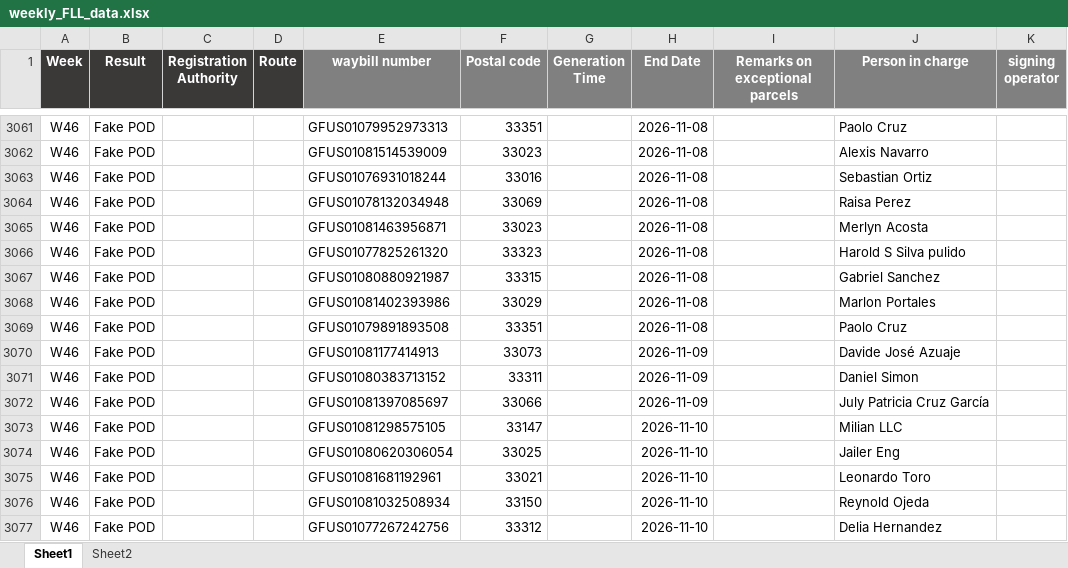
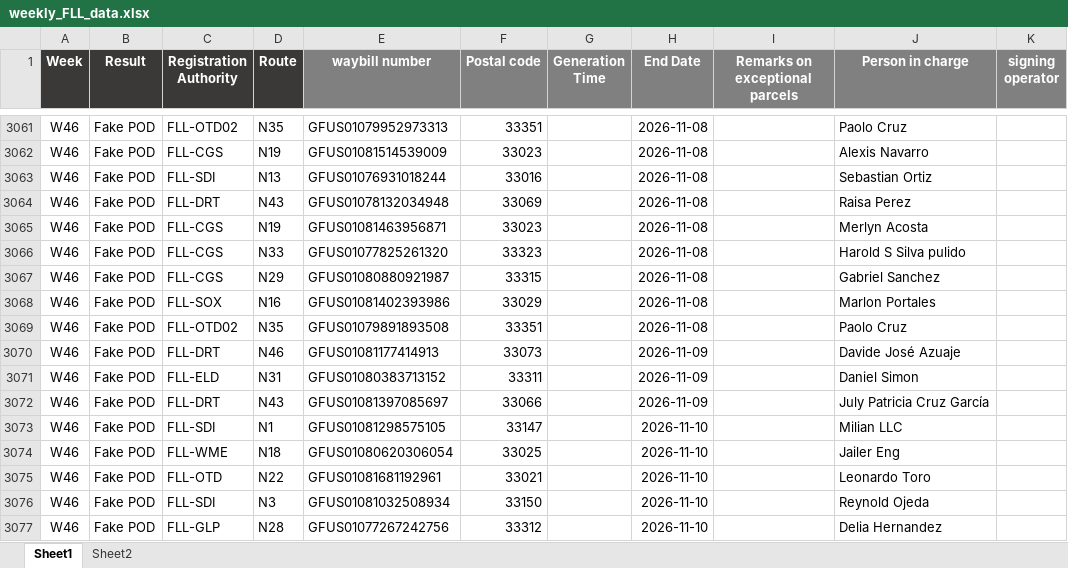
Before and after one commit to LouisLu98/FLL_Weekly_Exception, an Excel workbook: weekly_FLL_data.xlsx, sheet Sheet1, drawn as a sheet; only a part is shown, gaps mark what is left out; values as stored, in another font and other column widths than the file's, no borders; the diff covers the shown part only; the diff names each change by its address in the sheet, - before the commit and + after, or states it on an @@ line.

```diff
--- a/weekly_FLL_data.xlsx (sheet Sheet1)
+++ b/weekly_FLL_data.xlsx (sheet Sheet1)
-C3061 (Registration Authority): (empty)
+C3061 (Registration Authority): FLL-OTD02
-D3061 (Route): (empty)
+D3061 (Route): N35
-C3062 (Registration Authority): (empty)
+C3062 (Registration Authority): FLL-CGS
-D3062 (Route): (empty)
+D3062 (Route): N19
-C3063 (Registration Authority): (empty)
+C3063 (Registration Authority): FLL-SDI
-D3063 (Route): (empty)
+D3063 (Route): N13
-C3064 (Registration Authority): (empty)
+C3064 (Registration Authority): FLL-DRT
-D3064 (Route): (empty)
+D3064 (Route): N43
-C3065:C3067 (Registration Authority): (empty)
+C3065:C3067 (Registration Authority): FLL-CGS
-D3065 (Route): (empty)
+D3065 (Route): N19
-D3066 (Route): (empty)
+D3066 (Route): N33
-D3067 (Route): (empty)
+D3067 (Route): N29
-C3068 (Registration Authority): (empty)
+C3068 (Registration Authority): FLL-SOX
-D3068 (Route): (empty)
+D3068 (Route): N16
-C3069 (Registration Authority): (empty)
+C3069 (Registration Authority): FLL-OTD02
-D3069 (Route): (empty)
+D3069 (Route): N35
-C3070 (Registration Authority): (empty)
+C3070 (Registration Authority): FLL-DRT
-D3070 (Route): (empty)
+D3070 (Route): N46
-C3071 (Registration Authority): (empty)
+C3071 (Registration Authority): FLL-ELD
-D3071 (Route): (empty)
+D3071 (Route): N31
-C3072 (Registration Authority): (empty)
+C3072 (Registration Authority): FLL-DRT
-D3072 (Route): (empty)
+D3072 (Route): N43
-C3073 (Registration Authority): (empty)
+C3073 (Registration Authority): FLL-SDI
-D3073 (Route): (empty)
+D3073 (Route): N1
-C3074 (Registration Authority): (empty)
+C3074 (Registration Authority): FLL-WME
-D3074 (Route): (empty)
+D3074 (Route): N18
-C3075 (Registration Authority): (empty)
+C3075 (Registration Authority): FLL-OTD
-D3075 (Route): (empty)
+D3075 (Route): N22
-C3076 (Registration Authority): (empty)
+C3076 (Registration Authority): FLL-SDI
-D3076 (Route): (empty)
+D3076 (Route): N3
-C3077 (Registration Authority): (empty)
+C3077 (Registration Authority): FLL-GLP
-D3077 (Route): (empty)
+D3077 (Route): N28
```
Also changed, not shown: 67 edited cells elsewhere in this sheet, sheet Sheet2, formulas that keep their value.
